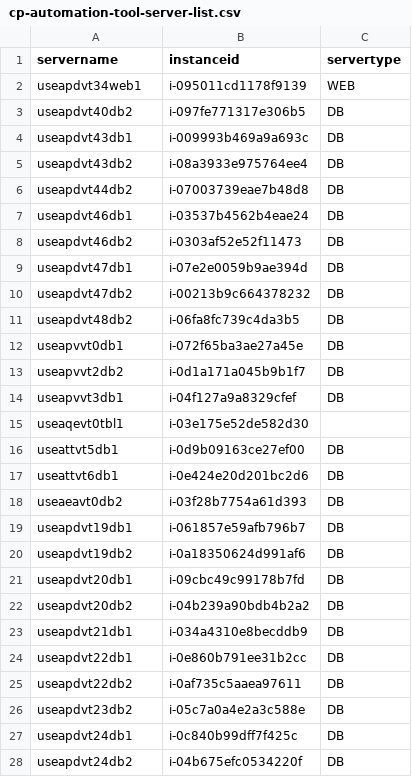
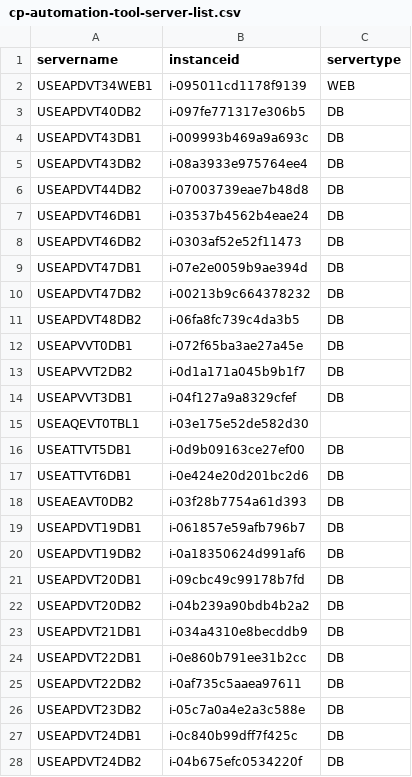
Before and after one commit to nathanielcaguioa/cp-automation-tool, a CSV file: cp-automation-tool-server-list.csv, drawn as a sheet; only a part is shown; the diff covers the shown part only.

Commit message:
Add files via upload

```diff
--- a/cp-automation-tool-server-list.csv
+++ b/cp-automation-tool-server-list.csv
@@ -1,28 +1,28 @@
 servername,instanceid,servertype
-useapdvt34web1,i-095011cd1178f9139,WEB
-useapdvt40db2,i-097fe771317e306b5,DB
-useapdvt43db1,i-009993b469a9a693c,DB
-useapdvt43db2,i-08a3933e975764ee4,DB
-useapdvt44db2,i-07003739eae7b48d8,DB
-useapdvt46db1,i-03537b4562b4eae24,DB
-useapdvt46db2,i-0303af52e52f11473,DB
-useapdvt47db1,i-07e2e0059b9ae394d,DB
-useapdvt47db2,i-00213b9c664378232,DB
-useapdvt48db2,i-06fa8fc739c4da3b5,DB
-useapvvt0db1,i-072f65ba3ae27a45e,DB
-useapvvt2db2,i-0d1a171a045b9b1f7,DB
-useapvvt3db1,i-04f127a9a8329cfef,DB
-useaqevt0tbl1,i-03e175e52de582d30,
-useattvt5db1,i-0d9b09163ce27ef00,DB
-useattvt6db1,i-0e424e20d201bc2d6,DB
-useaeavt0db2,i-03f28b7754a61d393,DB
-useapdvt19db1,i-061857e59afb796b7,DB
-useapdvt19db2,i-0a18350624d991af6,DB
-useapdvt20db1,i-09cbc49c99178b7fd,DB
-useapdvt20db2,i-04b239a90bdb4b2a2,DB
-useapdvt21db1,i-034a4310e8becddb9,DB
-useapdvt22db1,i-0e860b791ee31b2cc,DB
-useapdvt22db2,i-0af735c5aaea97611,DB
-useapdvt23db2,i-05c7a0a4e2a3c588e,DB
-useapdvt24db1,i-0c840b99dff7f425c,DB
-useapdvt24db2,i-04b675efc0534220f,DB
+USEAPDVT34WEB1,i-095011cd1178f9139,WEB
+USEAPDVT40DB2,i-097fe771317e306b5,DB
+USEAPDVT43DB1,i-009993b469a9a693c,DB
+USEAPDVT43DB2,i-08a3933e975764ee4,DB
+USEAPDVT44DB2,i-07003739eae7b48d8,DB
+USEAPDVT46DB1,i-03537b4562b4eae24,DB
+USEAPDVT46DB2,i-0303af52e52f11473,DB
+USEAPDVT47DB1,i-07e2e0059b9ae394d,DB
+USEAPDVT47DB2,i-00213b9c664378232,DB
+USEAPDVT48DB2,i-06fa8fc739c4da3b5,DB
+USEAPVVT0DB1,i-072f65ba3ae27a45e,DB
+USEAPVVT2DB2,i-0d1a171a045b9b1f7,DB
+USEAPVVT3DB1,i-04f127a9a8329cfef,DB
+USEAQEVT0TBL1,i-03e175e52de582d30,
+USEATTVT5DB1,i-0d9b09163ce27ef00,DB
+USEATTVT6DB1,i-0e424e20d201bc2d6,DB
+USEAEAVT0DB2,i-03f28b7754a61d393,DB
+USEAPDVT19DB1,i-061857e59afb796b7,DB
+USEAPDVT19DB2,i-0a18350624d991af6,DB
+USEAPDVT20DB1,i-09cbc49c99178b7fd,DB
+USEAPDVT20DB2,i-04b239a90bdb4b2a2,DB
+USEAPDVT21DB1,i-034a4310e8becddb9,DB
+USEAPDVT22DB1,i-0e860b791ee31b2cc,DB
+USEAPDVT22DB2,i-0af735c5aaea97611,DB
+USEAPDVT23DB2,i-05c7a0a4e2a3c588e,DB
+USEAPDVT24DB1,i-0c840b99dff7f425c,DB
+USEAPDVT24DB2,i-04b675efc0534220f,DB
```
Also changed, not shown: 9 edited cells elsewhere in this file.
